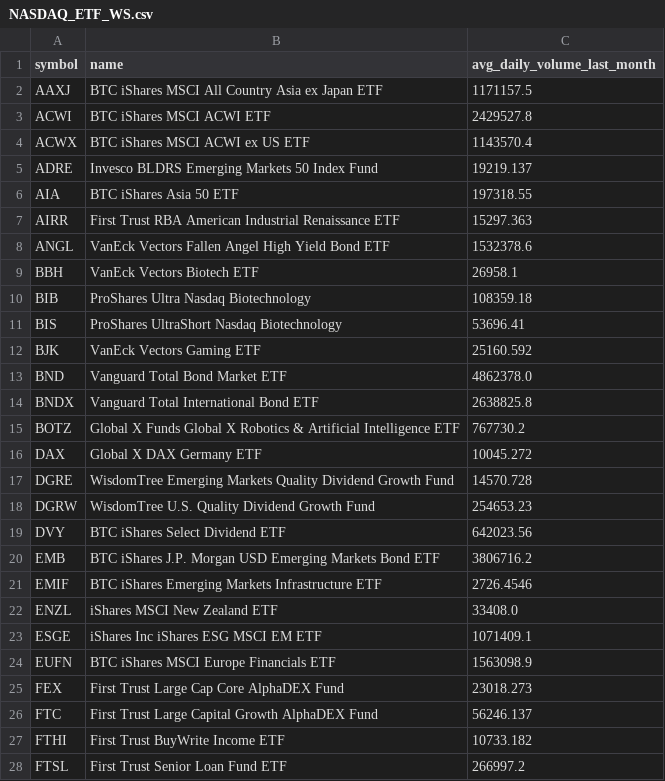
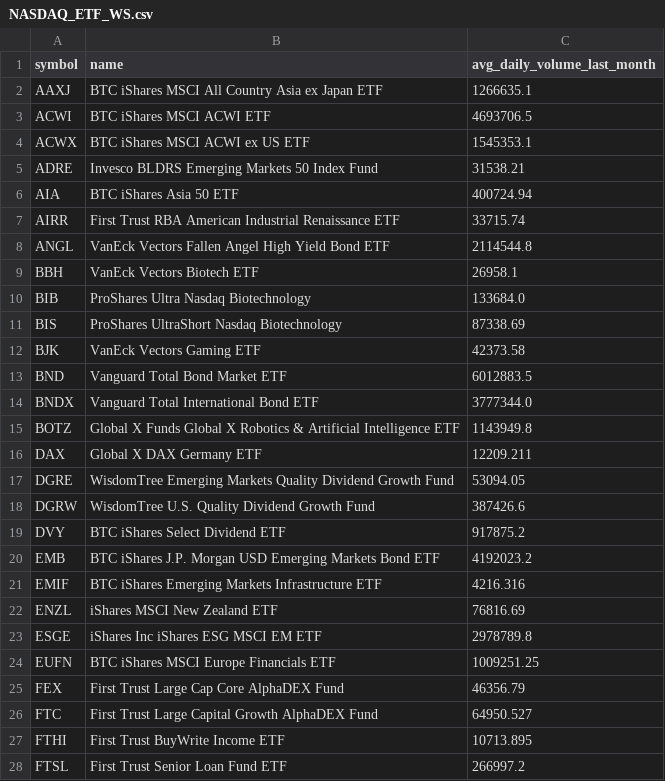
Before and after one commit to Faidh-Wealth/WS-Trade-Info, a CSV file: etf_info/NASDAQ_ETF_WS.csv, drawn as a sheet; only a part is shown; the diff covers the shown part only.

```diff
--- a/etf_info/NASDAQ_ETF_WS.csv
+++ b/etf_info/NASDAQ_ETF_WS.csv
@@ -1,28 +1,28 @@
 symbol,name,avg_daily_volume_last_month
-AAXJ,BTC iShares MSCI All Country Asia ex Japan ETF,1171157.5
-ACWI,BTC iShares MSCI ACWI ETF,2429527.8
-ACWX,BTC iShares MSCI ACWI ex US ETF,1143570.4
-ADRE,Invesco BLDRS Emerging Markets 50  Index Fund,19219.137
-AIA,BTC iShares Asia 50 ETF,197318.55
-AIRR,First Trust RBA American Industrial Renaissance ETF,15297.363
-ANGL,VanEck Vectors Fallen Angel High Yield Bond ETF,1532378.6
+AAXJ,BTC iShares MSCI All Country Asia ex Japan ETF,1266635.1
+ACWI,BTC iShares MSCI ACWI ETF,4693706.5
+ACWX,BTC iShares MSCI ACWI ex US ETF,1545353.1
+ADRE,Invesco BLDRS Emerging Markets 50  Index Fund,31538.21
+AIA,BTC iShares Asia 50 ETF,400724.94
+AIRR,First Trust RBA American Industrial Renaissance ETF,33715.74
+ANGL,VanEck Vectors Fallen Angel High Yield Bond ETF,2114544.8
 BBH,VanEck Vectors Biotech ETF,26958.1
-BIB,ProShares Ultra Nasdaq Biotechnology,108359.18
-BIS,ProShares UltraShort Nasdaq Biotechnology,53696.41
-BJK,VanEck Vectors Gaming ETF,25160.592
-BND,Vanguard Total Bond Market ETF,4862378.0
-BNDX,Vanguard Total International Bond ETF,2638825.8
-BOTZ,Global X Funds Global X Robotics & Artificial Intelligence ETF,767730.2
-DAX,Global X DAX Germany ETF,10045.272
-DGRE,WisdomTree Emerging Markets Quality Dividend Growth Fund,14570.728
-DGRW,WisdomTree U.S. Quality Dividend Growth Fund,254653.23
-DVY,BTC iShares Select Dividend ETF,642023.56
-EMB,BTC iShares J.P. Morgan USD Emerging Markets Bond ETF,3806716.2
-EMIF,BTC iShares Emerging Markets Infrastructure ETF,2726.4546
-ENZL,iShares MSCI New Zealand ETF,33408.0
-ESGE,iShares Inc iShares ESG MSCI EM ETF,1071409.1
-EUFN,BTC iShares MSCI Europe Financials ETF,1563098.9
-FEX,First Trust Large Cap Core AlphaDEX Fund,23018.273
-FTC,First Trust Large Capital Growth AlphaDEX Fund,56246.137
-FTHI,First Trust BuyWrite Income ETF,10733.182
+BIB,ProShares Ultra Nasdaq Biotechnology,133684.0
+BIS,ProShares UltraShort Nasdaq Biotechnology,87338.69
+BJK,VanEck Vectors Gaming ETF,42373.58
+BND,Vanguard Total Bond Market ETF,6012883.5
+BNDX,Vanguard Total International Bond ETF,3777344.0
+BOTZ,Global X Funds Global X Robotics & Artificial Intelligence ETF,1143949.8
+DAX,Global X DAX Germany ETF,12209.211
+DGRE,WisdomTree Emerging Markets Quality Dividend Growth Fund,53094.05
+DGRW,WisdomTree U.S. Quality Dividend Growth Fund,387426.6
+DVY,BTC iShares Select Dividend ETF,917875.2
+EMB,BTC iShares J.P. Morgan USD Emerging Markets Bond ETF,4192023.2
+EMIF,BTC iShares Emerging Markets Infrastructure ETF,4216.316
+ENZL,iShares MSCI New Zealand ETF,76816.69
+ESGE,iShares Inc iShares ESG MSCI EM ETF,2978789.8
+EUFN,BTC iShares MSCI Europe Financials ETF,1009251.25
+FEX,First Trust Large Cap Core AlphaDEX Fund,46356.79
+FTC,First Trust Large Capital Growth AlphaDEX Fund,64950.527
+FTHI,First Trust BuyWrite Income ETF,10713.895
 FTSL,First Trust Senior Loan Fund ETF,266997.2
```
Also changed, not shown: 75 edited cells elsewhere in this file, etf_info/CA_ETF_WS.csv, etf_info/NYSE_ETF_WS.csv, 4 other files.
